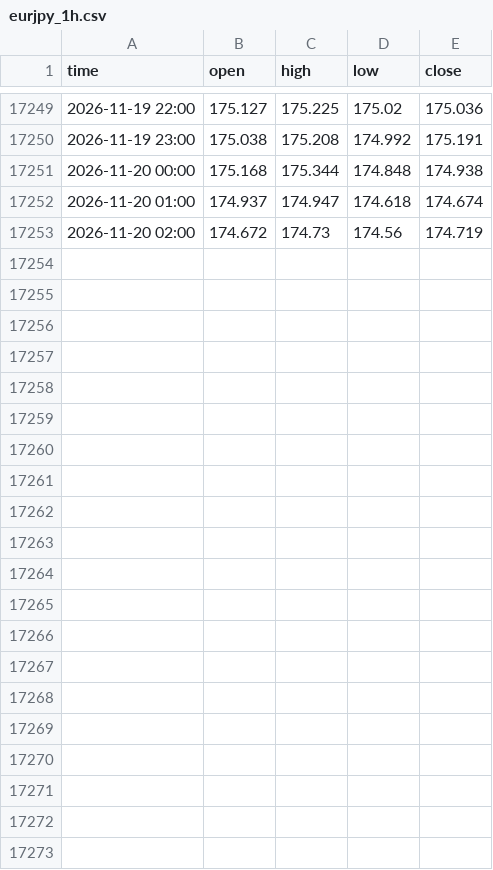
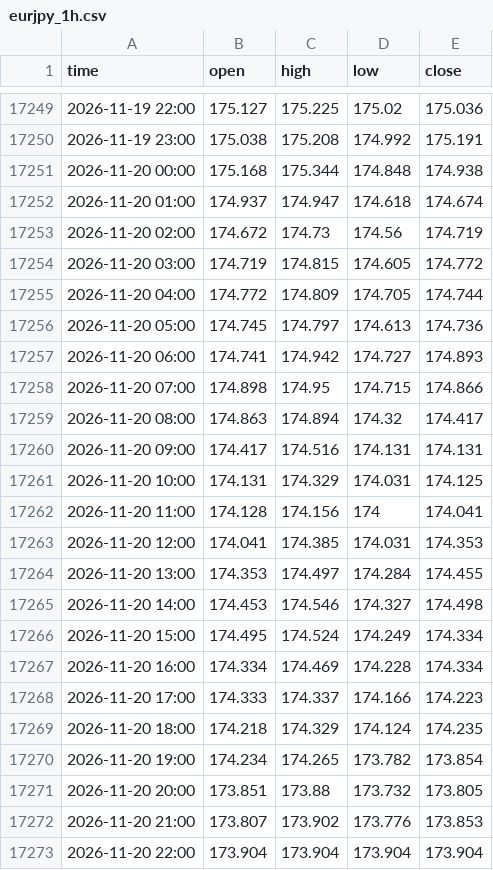
Before and after one commit to davidghenriquez/analizador-entradas, a CSV file: data/eurjpy_1h.csv, drawn as a sheet; only a part is shown, gaps mark what is left out.

```diff
--- a/data/eurjpy_1h.csv
+++ b/data/eurjpy_1h.csv
@@ -17253 +17253,21 @@ time,open,high,low,close
 2026-11-20 02:00,174.672,174.73,174.56,174.719
+2026-11-20 03:00,174.719,174.815,174.605,174.772
+2026-11-20 04:00,174.772,174.809,174.705,174.744
+2026-11-20 05:00,174.745,174.797,174.613,174.736
+2026-11-20 06:00,174.741,174.942,174.727,174.893
+2026-11-20 07:00,174.898,174.95,174.715,174.866
+2026-11-20 08:00,174.863,174.894,174.32,174.417
+2026-11-20 09:00,174.417,174.516,174.131,174.131
+2026-11-20 10:00,174.131,174.329,174.031,174.125
+2026-11-20 11:00,174.128,174.156,174,174.041
+2026-11-20 12:00,174.041,174.385,174.031,174.353
+2026-11-20 13:00,174.353,174.497,174.284,174.455
+2026-11-20 14:00,174.453,174.546,174.327,174.498
+2026-11-20 15:00,174.495,174.524,174.249,174.334
+2026-11-20 16:00,174.334,174.469,174.228,174.334
+2026-11-20 17:00,174.333,174.337,174.166,174.223
+2026-11-20 18:00,174.218,174.329,174.124,174.235
+2026-11-20 19:00,174.234,174.265,173.782,173.854
+2026-11-20 20:00,173.851,173.88,173.732,173.805
+2026-11-20 21:00,173.807,173.902,173.776,173.853
+2026-11-20 22:00,173.904,173.904,173.904,173.904
```
Also changed, not shown: data/audusd_1h.csv, data/eurusd_1h.csv, 49 other files.
